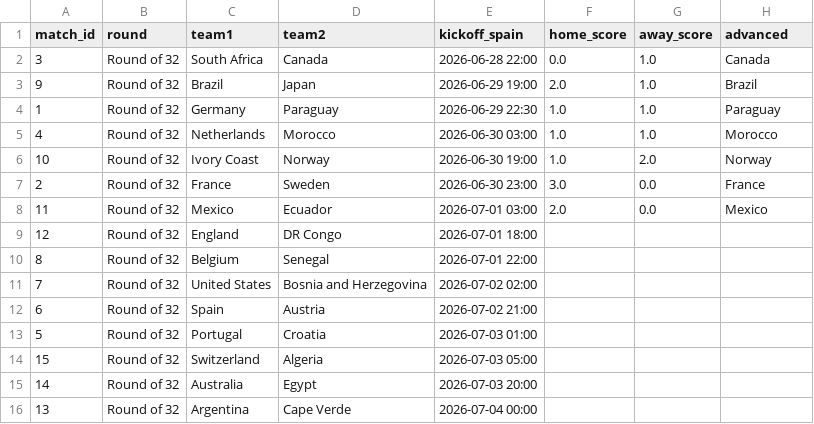
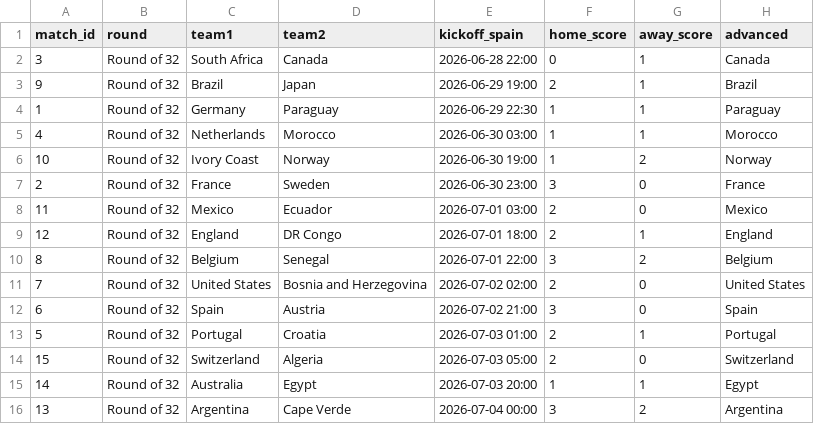
Before and after one commit to AdriBlanco0/worldcup2026-predictor, a CSV file: data/knockout_bracket.csv, drawn as a sheet; only a part is shown; the diff covers the shown part only.

```diff
--- a/data/knockout_bracket.csv
+++ b/data/knockout_bracket.csv
@@ -1,16 +1,16 @@
 match_id,round,team1,team2,kickoff_spain,home_score,away_score,advanced
-3,Round of 32,South Africa,Canada,2026-06-28 22:00,0.0,1.0,Canada
-9,Round of 32,Brazil,Japan,2026-06-29 19:00,2.0,1.0,Brazil
-1,Round of 32,Germany,Paraguay,2026-06-29 22:30,1.0,1.0,Paraguay
-4,Round of 32,Netherlands,Morocco,2026-06-30 03:00,1.0,1.0,Morocco
-10,Round of 32,Ivory Coast,Norway,2026-06-30 19:00,1.0,2.0,Norway
-2,Round of 32,France,Sweden,2026-06-30 23:00,3.0,0.0,France
-11,Round of 32,Mexico,Ecuador,2026-07-01 03:00,2.0,0.0,Mexico
-12,Round of 32,England,DR Congo,2026-07-01 18:00,,,
-8,Round of 32,Belgium,Senegal,2026-07-01 22:00,,,
-7,Round of 32,United States,Bosnia and Herzegovina,2026-07-02 02:00,,,
-6,Round of 32,Spain,Austria,2026-07-02 21:00,,,
-5,Round of 32,Portugal,Croatia,2026-07-03 01:00,,,
-15,Round of 32,Switzerland,Algeria,2026-07-03 05:00,,,
-14,Round of 32,Australia,Egypt,2026-07-03 20:00,,,
-13,Round of 32,Argentina,Cape Verde,2026-07-04 00:00,,,
+3,Round of 32,South Africa,Canada,2026-06-28 22:00,0,1,Canada
+9,Round of 32,Brazil,Japan,2026-06-29 19:00,2,1,Brazil
+1,Round of 32,Germany,Paraguay,2026-06-29 22:30,1,1,Paraguay
+4,Round of 32,Netherlands,Morocco,2026-06-30 03:00,1,1,Morocco
+10,Round of 32,Ivory Coast,Norway,2026-06-30 19:00,1,2,Norway
+2,Round of 32,France,Sweden,2026-06-30 23:00,3,0,France
+11,Round of 32,Mexico,Ecuador,2026-07-01 03:00,2,0,Mexico
+12,Round of 32,England,DR Congo,2026-07-01 18:00,2,1,England
+8,Round of 32,Belgium,Senegal,2026-07-01 22:00,3,2,Belgium
+7,Round of 32,United States,Bosnia and Herzegovina,2026-07-02 02:00,2,0,United States
+6,Round of 32,Spain,Austria,2026-07-02 21:00,3,0,Spain
+5,Round of 32,Portugal,Croatia,2026-07-03 01:00,2,1,Portugal
+15,Round of 32,Switzerland,Algeria,2026-07-03 05:00,2,0,Switzerland
+14,Round of 32,Australia,Egypt,2026-07-03 20:00,1,1,Egypt
+13,Round of 32,Argentina,Cape Verde,2026-07-04 00:00,3,2,Argentina
```
Also changed, not shown: 10 added rows and 3 edited cells elsewhere in this file, data/processed/knockout_odds.csv, data/processed/knockout_predictions.csv, 3 other files.
